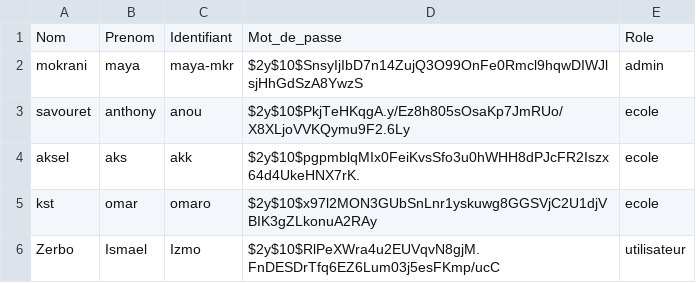
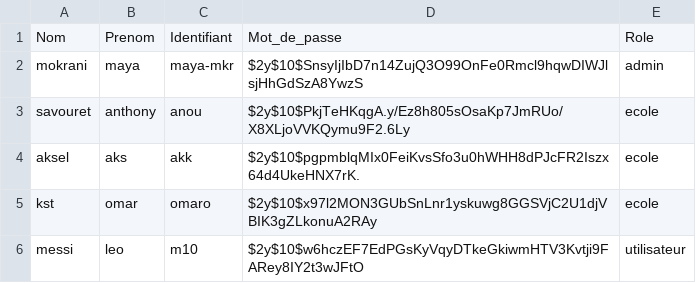
Before and after one commit to mya574/mon_projet_dev, a CSV file: inscription et conexion/utilisateurs.csv, drawn as a sheet.

Commit message:
feat (view):mise à jour utilisateur

```diff
--- a/inscription et conexion/utilisateurs.csv
+++ b/inscription et conexion/utilisateurs.csv
@@ -5,2 +5,2 @@ aksel,aks,akk,$2y$10$pgpmblqMIx0FeiKvsSfo3u0hWHH8dPJcFR2Iszx64d4UkeHNX7rK.,ecole
 kst,omar,omaro,$2y$10$x97l2MON3GUbSnLnr1yskuwg8GGSVjC2U1djVBIK3gZLkonuA2RAy,ecole
-Zerbo,Ismael,Izmo,$2y$10$RlPeXWra4u2EUVqvN8gjM.FnDESDrTfq6EZ6Lum03j5esFKmp/ucC,utilisateur
+messi,leo,m10,$2y$10$w6hczEF7EdPGsKyVqyDTkeGkiwmHTV3Kvtji9FARey8IY2t3wJFtO,utilisateur
```
Also changed, not shown: 2 other files.
